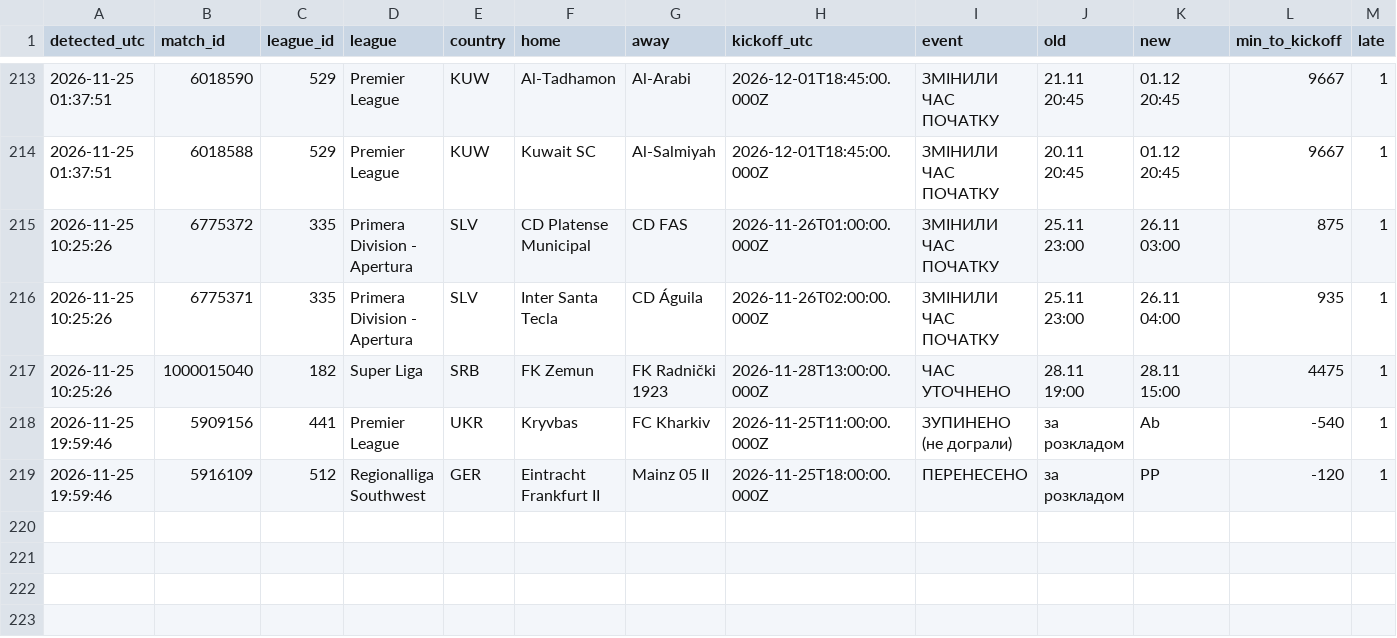
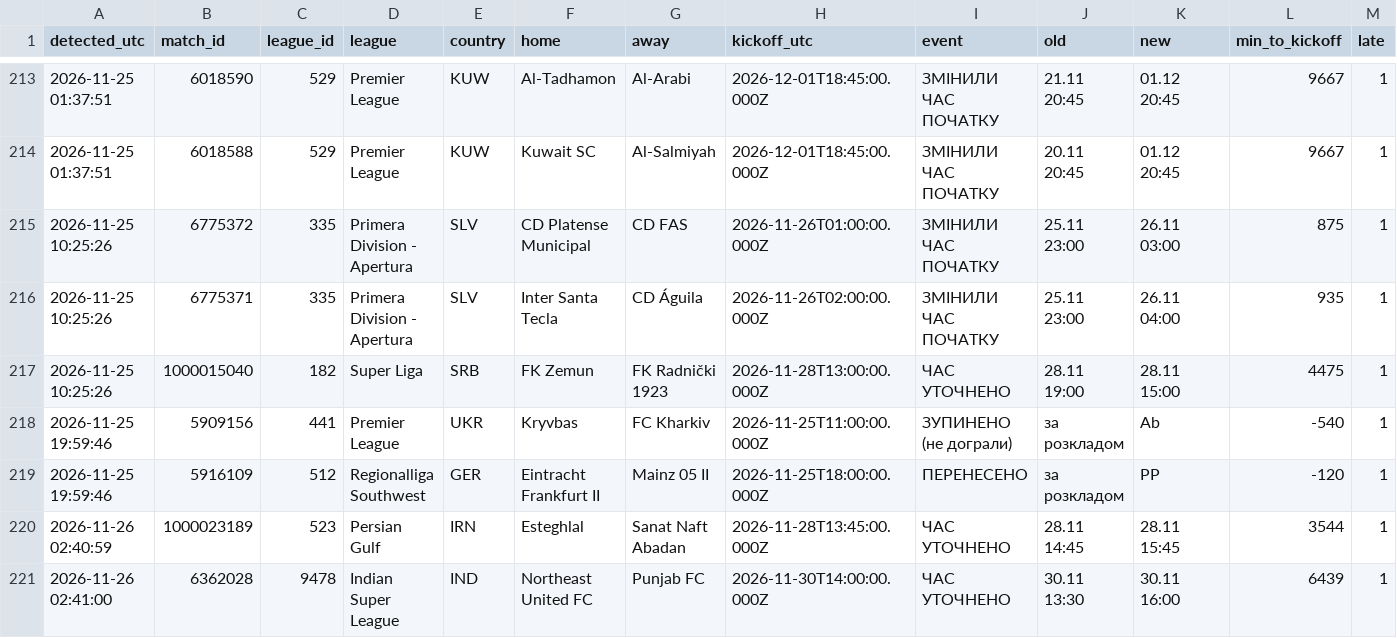
Before and after one commit to kovbaska21/match-alerts, a CSV file: journal/signals.csv, drawn as a sheet; only a part is shown, gaps mark what is left out; rows hold the shown columns only; the diff names each change by its address in the sheet, - before the commit and + after, or states it on an @@ line.

```diff
--- a/journal/signals.csv
+++ b/journal/signals.csv
+row 220: 2026-11-26 02:40:59 | 1000023189 | 523 | Persian Gulf | IRN | Esteghlal | Sanat Naft Abadan | 2026-11-28T13:45:00.000Z | ЧАС УТОЧНЕНО | 28.11 14:45 | 28.11 15:45 | 3544 | 1
+row 221: 2026-11-26 02:41:00 | 6362028 | 9478 | Indian Super League | IND | Northeast United FC | Punjab FC | 2026-11-30T14:00:00.000Z | ЧАС УТОЧНЕНО | 30.11 13:30 | 30.11 16:00 | 6439 | 1
```
